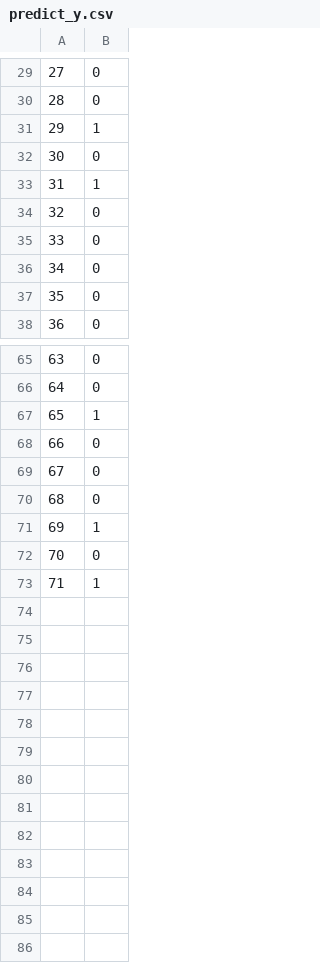
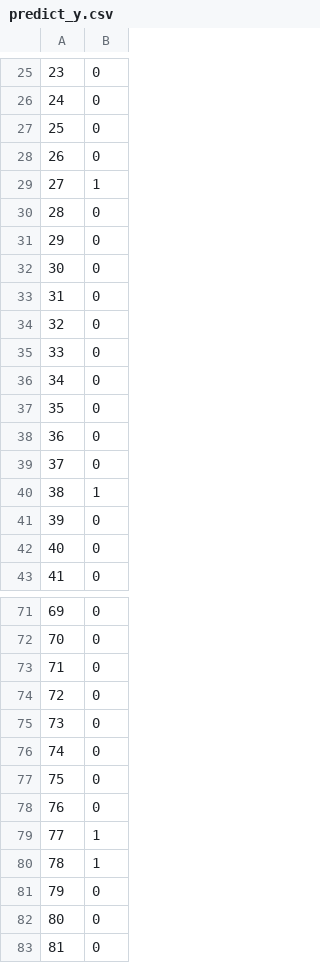
Before and after one commit to joylin0123/ML2024, a CSV file: HW3 Decision Tree/proj3_data/predict_y.csv, drawn as a sheet; only a part is shown, gaps mark what is left out; the shorter side is filled out with more unchanged rows; removed rows and columns are numbered as before the commit, all else as after; the diff covers the shown part only; the diff names each change by its address in the sheet, - before the commit and + after, or states it on an @@ line.

```diff
--- a/HW3 Decision Tree/proj3_data/predict_y.csv
+++ b/HW3 Decision Tree/proj3_data/predict_y.csv
@@ column A renumbered from row 6 down @@
-row 31: 29 | 1
+row 27: 25 | 0
+row 32: 30 | 0
+row 33: 31 | 0
+row 34: 32 | 0
+row 35: 33 | 0
+row 36: 34 | 0
+row 37: 35 | 0
+row 38: 36 | 0
+row 39: 37 | 0
@@ row 15 moved to row 40: 38 @@
+row 73: 71 | 0
+row 74: 72 | 0
+row 75: 73 | 0
+row 76: 74 | 0
+row 77: 75 | 0
+row 78: 76 | 0
@@ row 17 moved to row 80: 78 @@
+row 81: 79 | 0
```
Also changed, not shown: 1 added row, 2 removed rows and 3 moved rows elsewhere in this file, 2 other files.
